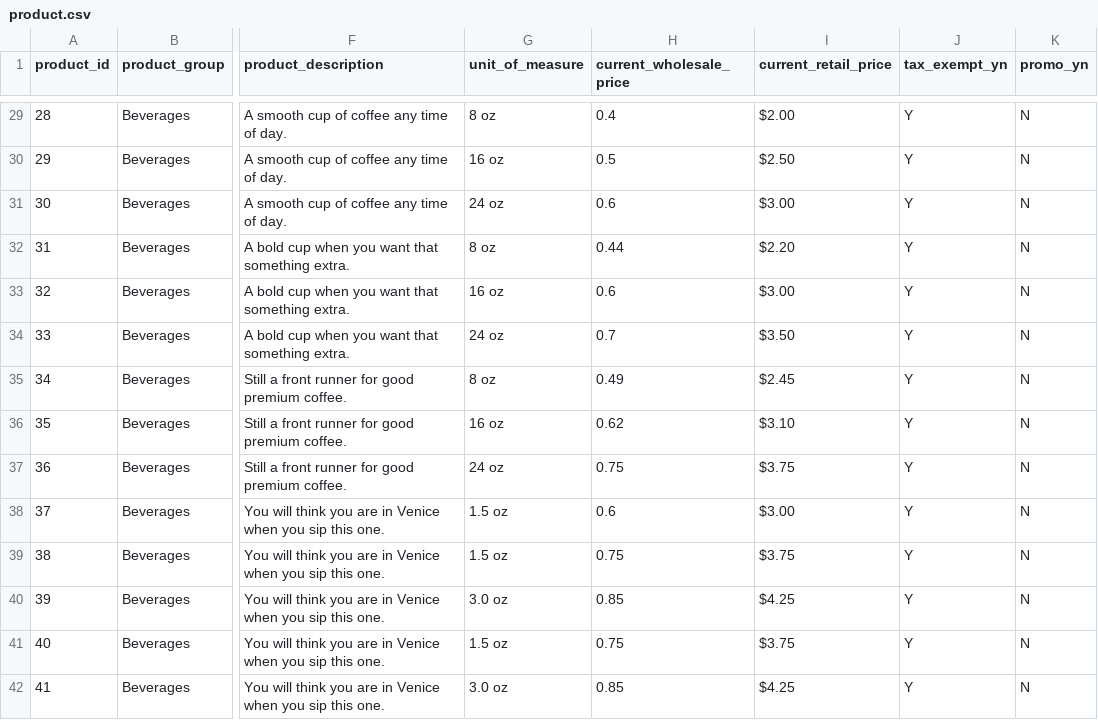
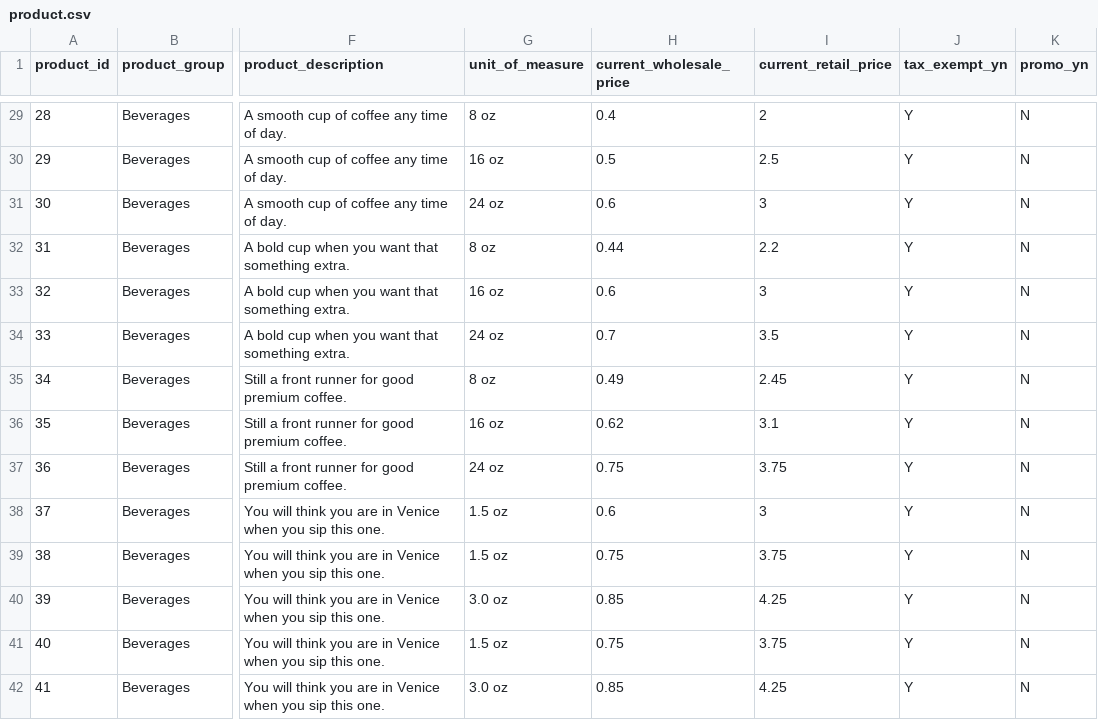
Before and after one commit to mhertel278/coffee_shop, a CSV file: Coffee Sales/data_files/product.csv, drawn as a sheet; only a part is shown, gaps mark what is left out; the diff covers the shown part only; the diff names each change by its address in the sheet, - before the commit and + after, or states it on an @@ line.

```diff
--- a/Coffee Sales/data_files/product.csv
+++ b/Coffee Sales/data_files/product.csv
-I29 (current_retail_price): $2.00
+I29 (current_retail_price): 2
-I30 (current_retail_price): $2.50
+I30 (current_retail_price): 2.5
-I31 (current_retail_price): $3.00
+I31 (current_retail_price): 3
-I32 (current_retail_price): $2.20
+I32 (current_retail_price): 2.2
-I33 (current_retail_price): $3.00
+I33 (current_retail_price): 3
-I34 (current_retail_price): $3.50
+I34 (current_retail_price): 3.5
-I35 (current_retail_price): $2.45
+I35 (current_retail_price): 2.45
-I36 (current_retail_price): $3.10
+I36 (current_retail_price): 3.1
-I37 (current_retail_price): $3.75
+I37 (current_retail_price): 3.75
-I38 (current_retail_price): $3.00
+I38 (current_retail_price): 3
-I39 (current_retail_price): $3.75
+I39 (current_retail_price): 3.75
-I40 (current_retail_price): $4.25
+I40 (current_retail_price): 4.25
-I41 (current_retail_price): $3.75
+I41 (current_retail_price): 3.75
-I42 (current_retail_price): $4.25
+I42 (current_retail_price): 4.25
```
Also changed, not shown: 74 edited cells elsewhere in this file, Coffee Sales/data_files/staff.csv, 1 other file.
